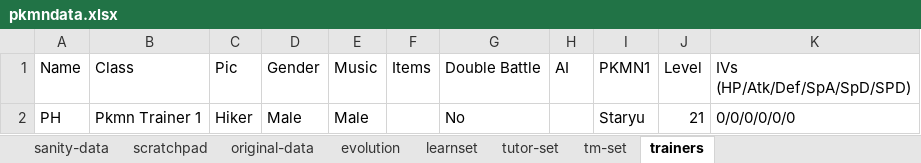
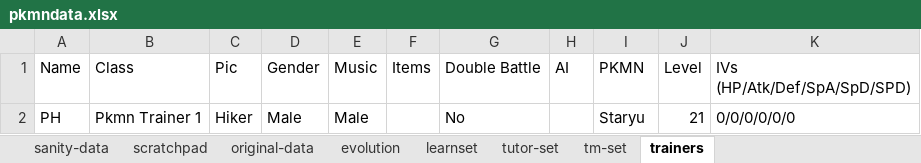
Before and after one commit to nmfernan/pokeemerald-expansion, an Excel workbook: pokeemerald-tools/pkmndata.xlsx, sheet trainers, drawn as a sheet; values as stored, in another font and other column widths than the file's, no borders; the diff names each change by its address in the sheet, - before the commit and + after, or states it on an @@ line.

```diff
--- a/pokeemerald-tools/pkmndata.xlsx (sheet trainers)
+++ b/pokeemerald-tools/pkmndata.xlsx (sheet trainers)
-I1: PKMN1
+I1: PKMN
```
Also changed, not shown: sheet learnset, formulas that keep their value, 23 other files.
